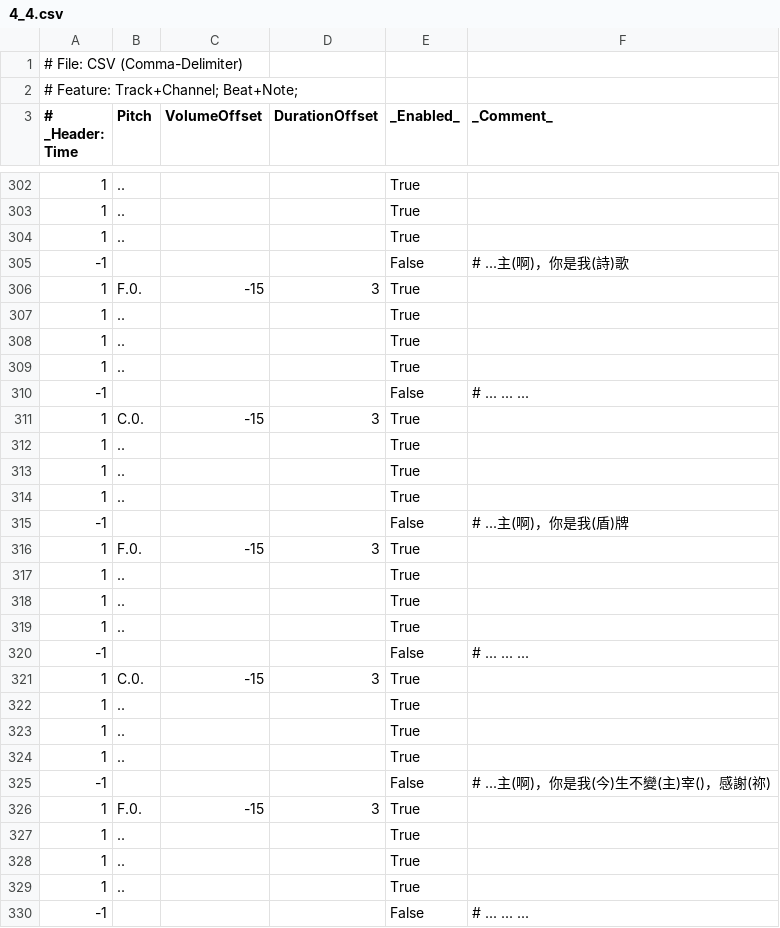
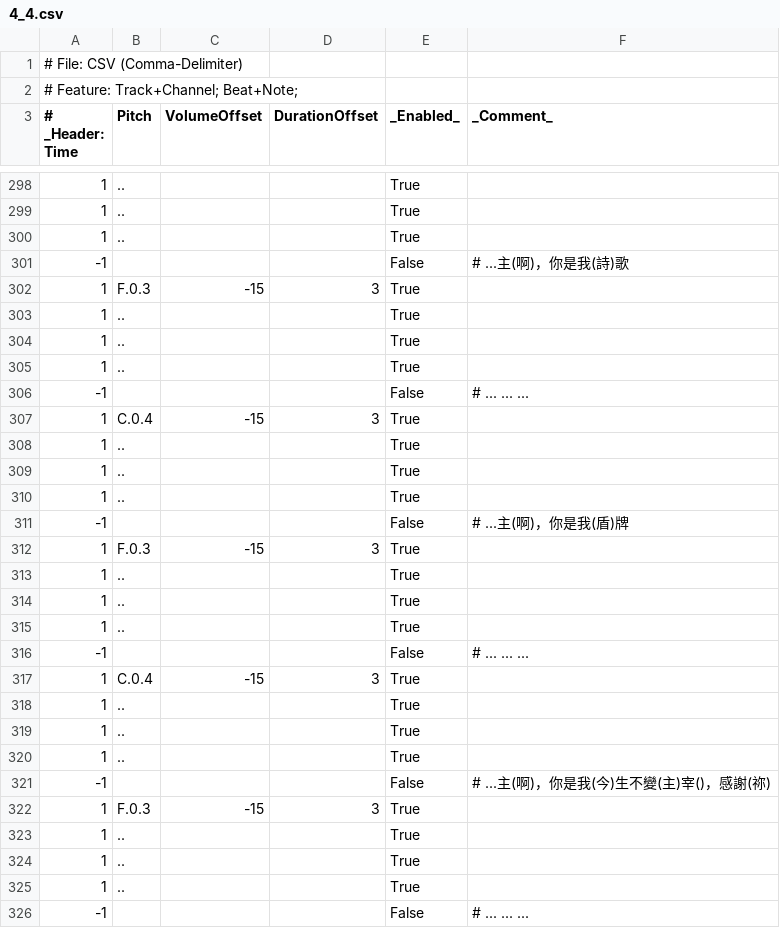
Before and after one commit to Mcc-Mak/python-music-studio-app, a CSV file: MusicSheet/高唱入雲/4_4.csv, drawn as a sheet; only a part is shown, gaps mark what is left out; the diff covers the shown part only.

```diff
--- a/MusicSheet/高唱入雲/4_4.csv
+++ b/MusicSheet/高唱入雲/4_4.csv
@@ -305,3 +301,3 @@
 -1,,,,False,# ...主(啊)，你是我(詩)歌
-1,F.0.,-15,3,True,
+1,F.0.3,-15,3,True,
 1,..,,,True,
@@ -310,3 +306,3 @@
 -1,,,,False,# ... ... ...
-1,C.0.,-15,3,True,
+1,C.0.4,-15,3,True,
 1,..,,,True,
@@ -315,3 +311,3 @@
 -1,,,,False,# ...主(啊)，你是我(盾)牌
-1,F.0.,-15,3,True,
+1,F.0.3,-15,3,True,
 1,..,,,True,
@@ -320,3 +316,3 @@
 -1,,,,False,# ... ... ...
-1,C.0.,-15,3,True,
+1,C.0.4,-15,3,True,
 1,..,,,True,
@@ -325,3 +321,3 @@
 -1,,,,False,# ...主(啊)，你是我(今)生不變(主)宰()，感謝(祢)
-1,F.0.,-15,3,True,
+1,F.0.3,-15,3,True,
 1,..,,,True,
```
Also changed, not shown: 12 added rows, 16 removed rows, 23 moved rows and 11 edited cells elsewhere in this file, 3 other files.
